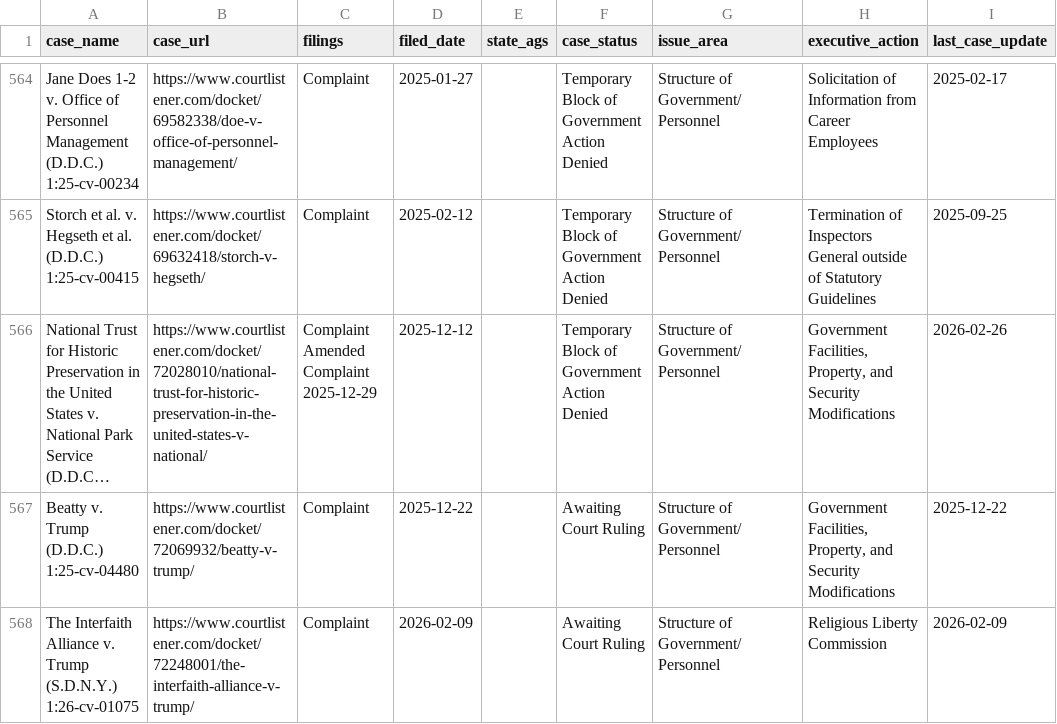
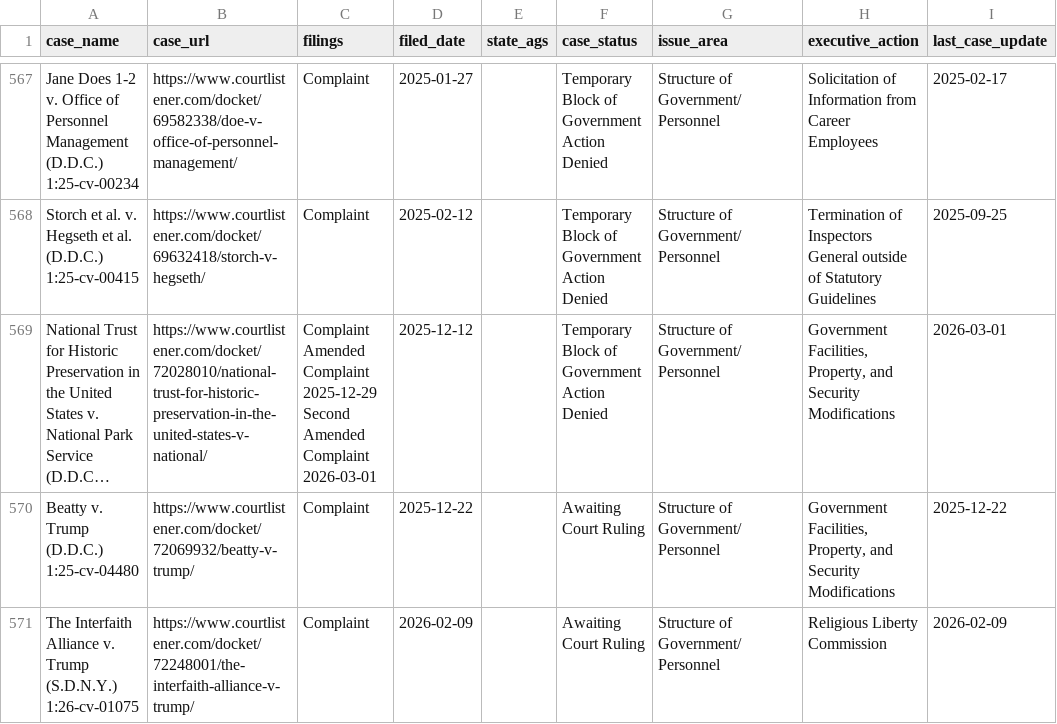
Before and after one commit to thecarsun/LC-TAA, a CSV file: data/processed/cases.csv, drawn as a sheet; only a part is shown, gaps mark what is left out; long unchanged cells end in …; addresses are those after the commit; ↵ is a line break in a cell; the diff covers the shown part only; the diff names each change by its address in the sheet, - before the commit and + after, or states it on an @@ line.

Commit message:
updated cases

```diff
--- a/data/processed/cases.csv
+++ b/data/processed/cases.csv
-C569 (filings): …Complaint ↵ 2025-12-29
+C569 (filings): …Complaint ↵ 2025-12-29 ↵ Second Amended Complaint ↵ 2026-03-01
-I569 (last_case_update): 2026-02-26
+I569 (last_case_update): 2026-03-01
```
Also changed, not shown: 4 added rows, 1 moved row and 10 edited cells elsewhere in this file.
